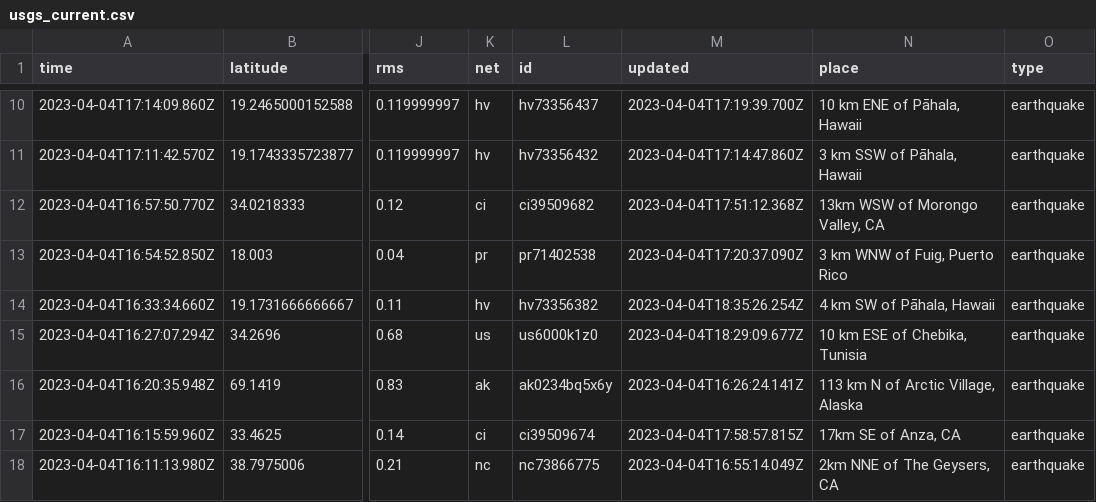
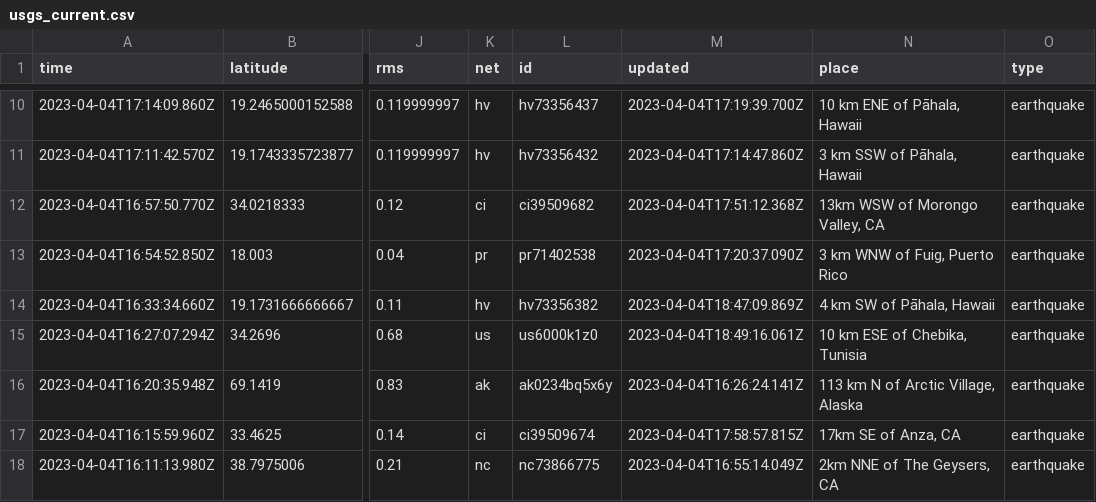
Before and after one commit to carlappen/nicar23-github-actions, a CSV file: usgs_current.csv, drawn as a sheet; only a part is shown, gaps mark what is left out; the diff covers the shown part only; the diff names each change by its address in the sheet, - before the commit and + after, or states it on an @@ line.

```diff
--- a/usgs_current.csv
+++ b/usgs_current.csv
-M14 (updated): 2023-04-04T18:35:26.254Z
+M14 (updated): 2023-04-04T18:47:09.869Z
-M15 (updated): 2023-04-04T18:29:09.677Z
+M15 (updated): 2023-04-04T18:49:16.061Z
```
Also changed, not shown: 4 added rows, 2 removed rows and 3 edited cells elsewhere in this file, 1 other file.
